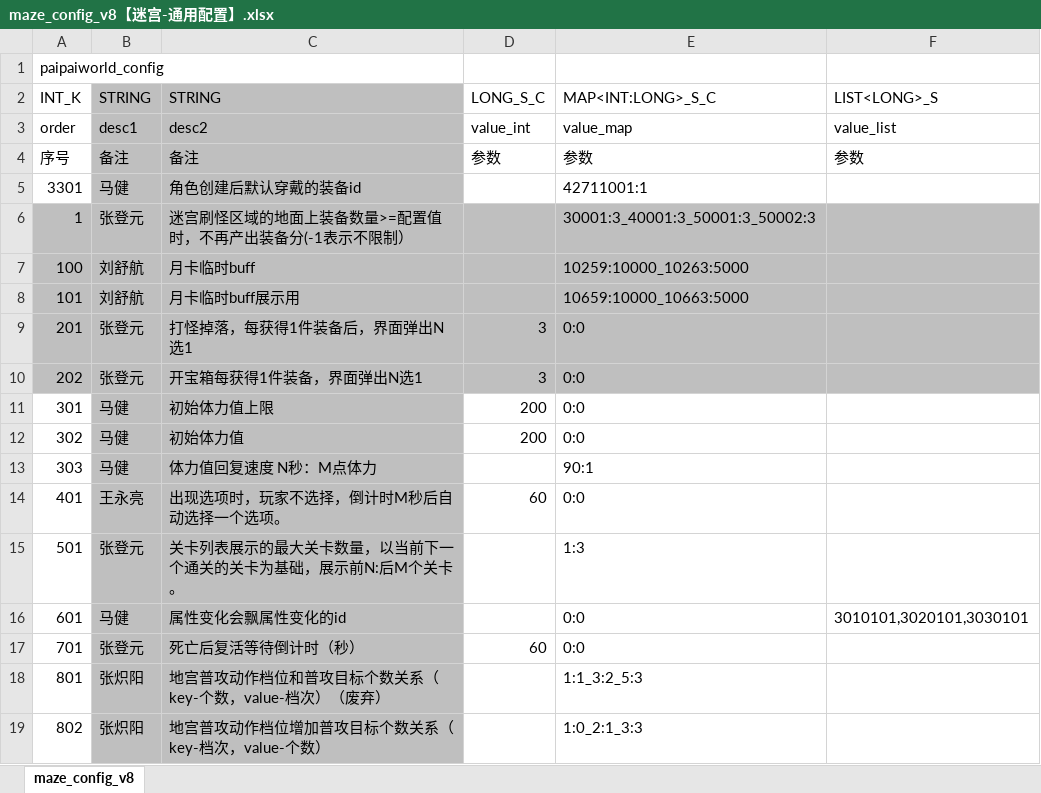
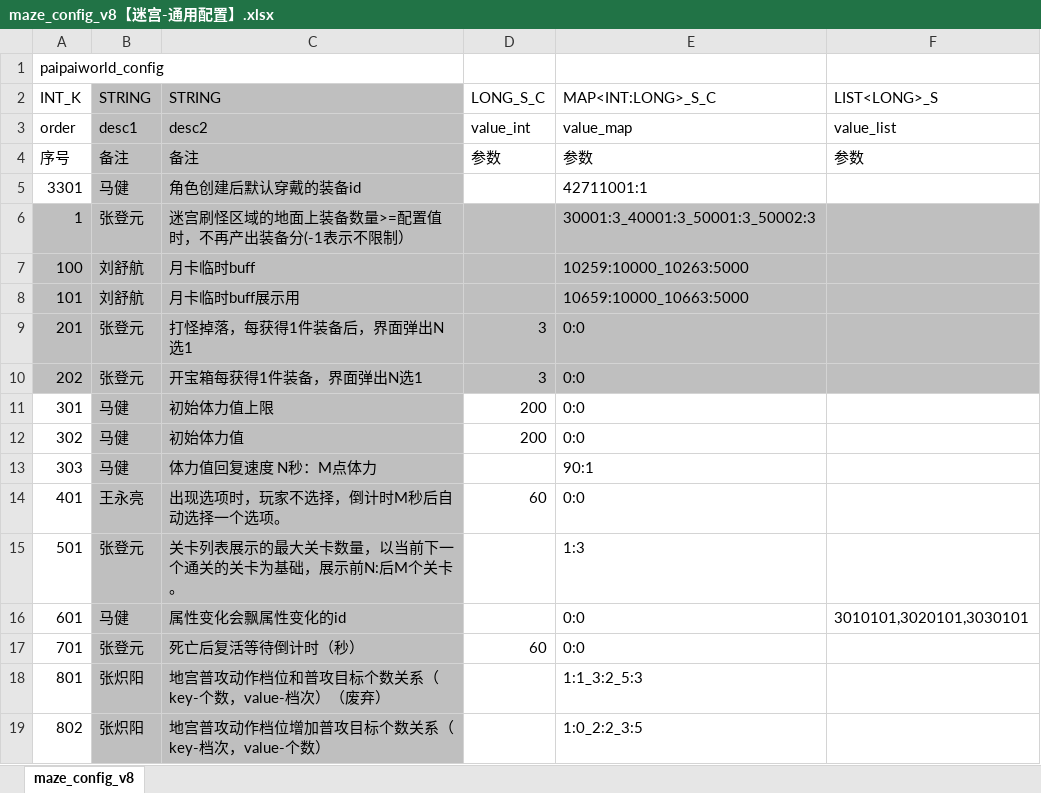
Before and after one commit to chensusu123/myfirsthub, an Excel workbook: servers/maze_main_server/conf.d/data/maze_config_v8【迷宫-通用配置】.xlsx, sheet maze_config_v8, drawn as a sheet; values as stored, in another font and other column widths than the file's, no borders; the diff names each change by its address in the sheet, - before the commit and + after, or states it on an @@ line.

```diff
--- a/servers/maze_main_server/conf.d/data/maze_config_v8【迷宫-通用配置】.xlsx (sheet maze_config_v8)
+++ b/servers/maze_main_server/conf.d/data/maze_config_v8【迷宫-通用配置】.xlsx (sheet maze_config_v8)
-E19 (MAP<INT:LONG>_S_C): 1:0_2:1_3:3
+E19 (MAP<INT:LONG>_S_C): 1:0_2:2_3:5
```
Also changed, not shown: servers/maze_main_server/conf.d/data/git_version_v8【配表版本号】.xlsx, servers/maze_main_server/conf.d/data/maze_barries_v8【迷宫-关卡信息】.xlsx, 4 other files.
